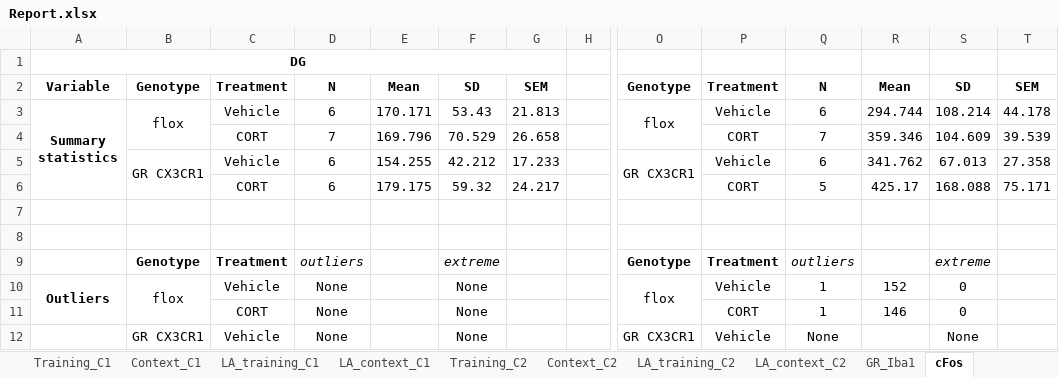
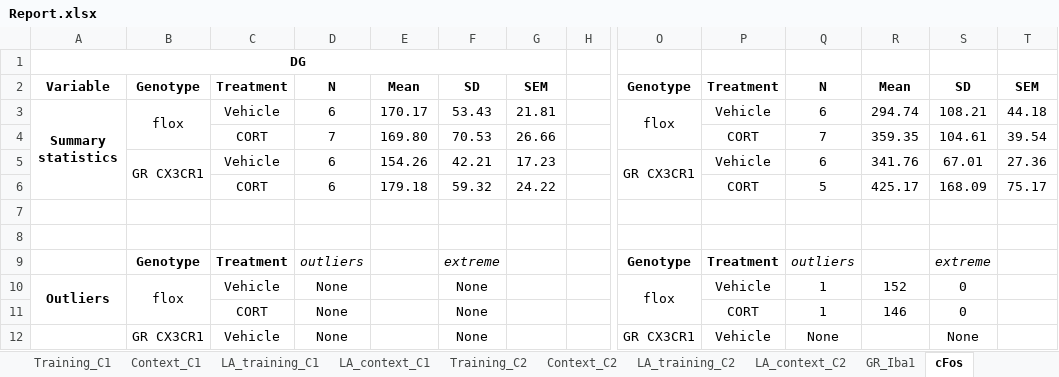
Before and after one commit to jsanguinogomez/PhD, an Excel workbook: Chapter_7/Report/Report.xlsx, sheet cFos, drawn as a sheet; only a part is shown, gaps mark what is left out; values as stored, in another font and other column widths than the file's, no borders; removed rows and columns are numbered as before the commit, all else as after; rows hold the shown columns only; the diff names each change by its address in the sheet, - before the commit and + after, or states it on an @@ line.

```diff
--- a/Chapter_7/Report/Report.xlsx (sheet cFos)
+++ b/Chapter_7/Report/Report.xlsx (sheet cFos)
-E3: 170.171
+E3: 170.17
-G3: 21.813
+G3: 21.81
-R3: 294.744
+R3: 294.74
-S3: 108.214
+S3: 108.21
-T3: 44.178
+T3: 44.18
-row 4:  |  | CORT | 7 | 169.796 | 70.529 | 26.658 |  |  | CORT | 7 | 359.346 | 104.609 | 39.539
-row 5:  | GR CX3CR1 | Vehicle | 6 | 154.255 | 42.212 | 17.233 |  | GR CX3CR1 | Vehicle | 6 | 341.762 | 67.013 | 27.358
+row 4:  |  | CORT | 7 | 169.80 | 70.53 | 26.66 |  |  | CORT | 7 | 359.35 | 104.61 | 39.54
+row 5:  | GR CX3CR1 | Vehicle | 6 | 154.26 | 42.21 | 17.23 |  | GR CX3CR1 | Vehicle | 6 | 341.76 | 67.01 | 27.36
-E6: 179.175
+E6: 179.18
-G6: 24.217
+G6: 24.22
-S6: 168.088
+S6: 168.09
-T6: 75.171
+T6: 75.17
```
Also changed, not shown: sheet Morphology, sheet Training_C2, sheet Training_C1, sheet Training, sheet Density, sheet LA_context_C2, 10 more sheets.
